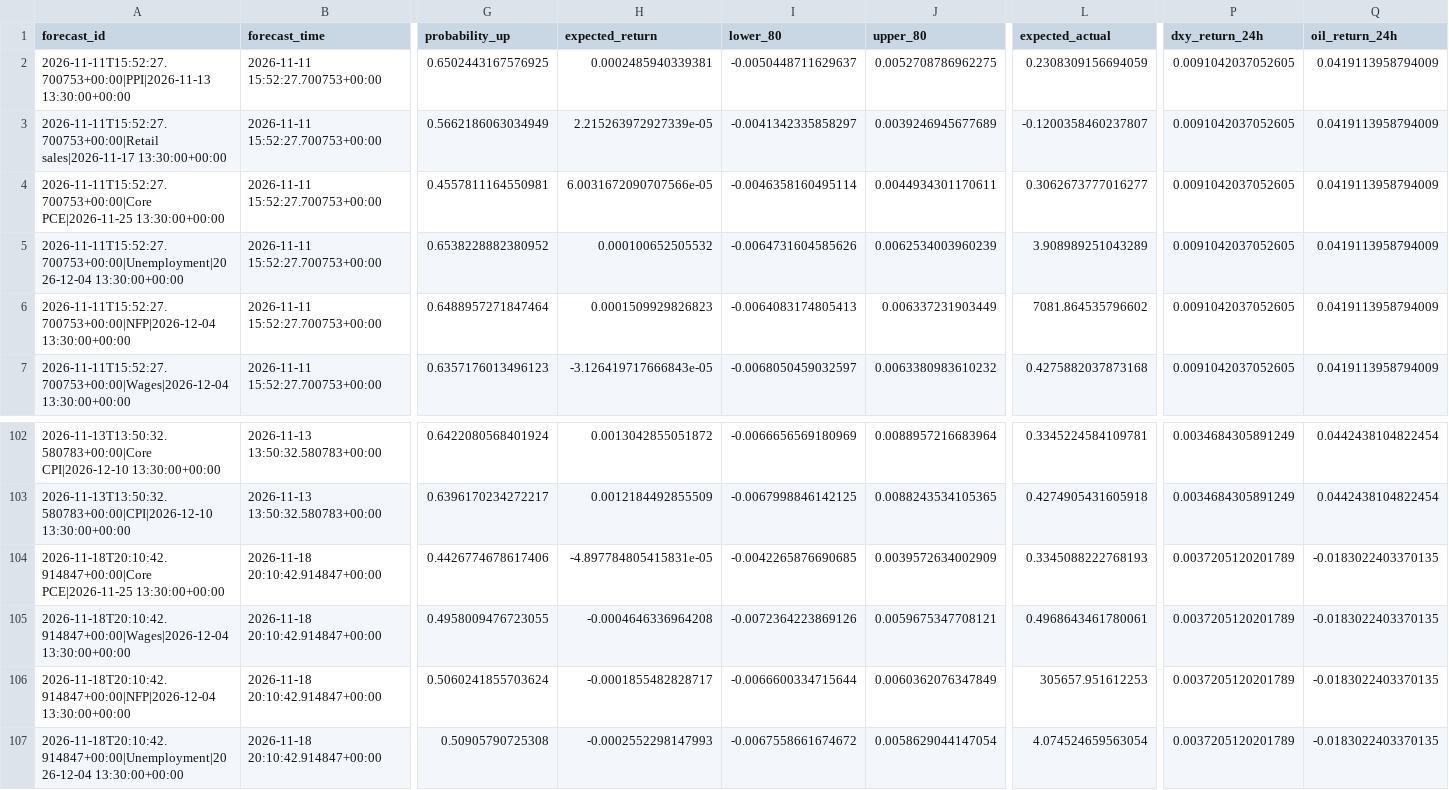
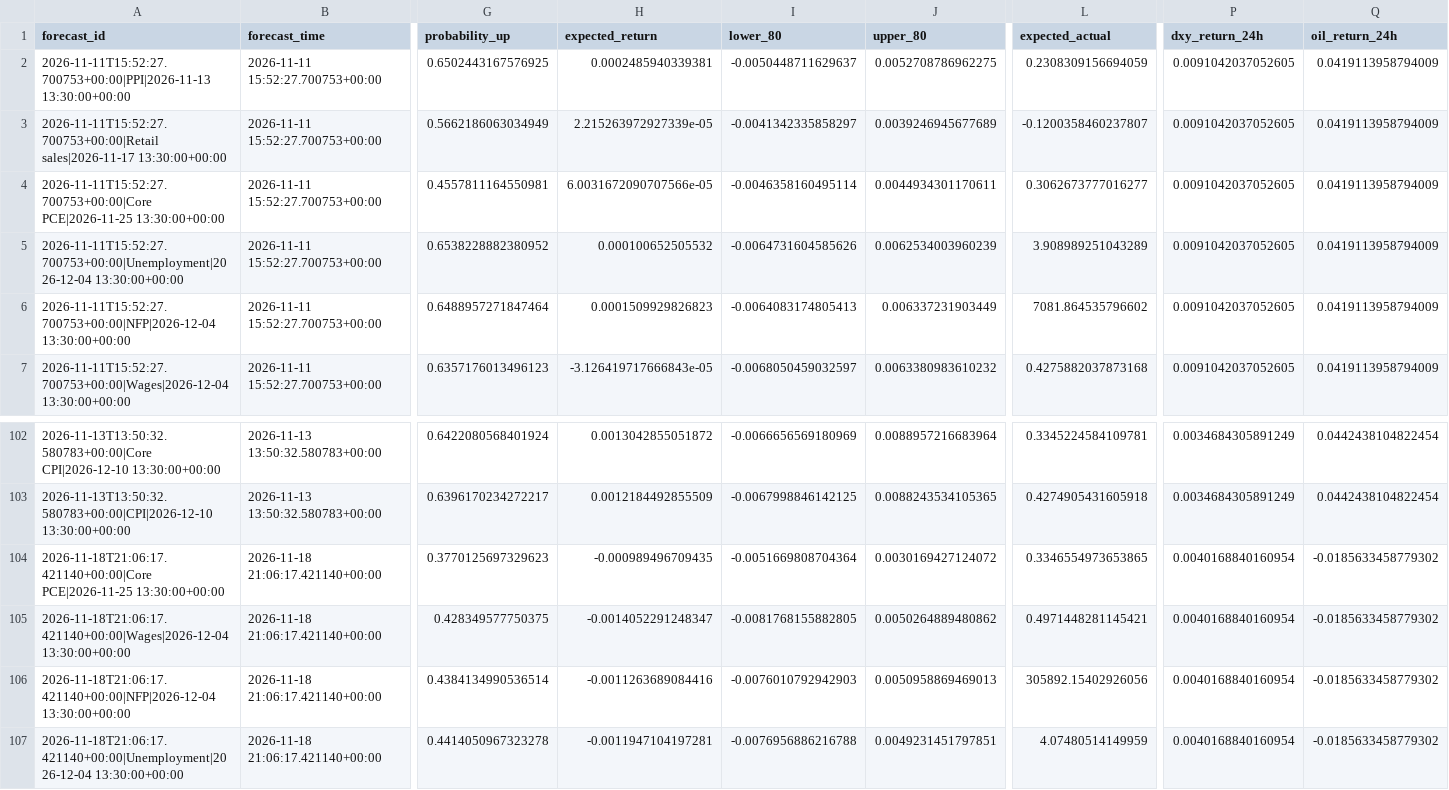
Before and after one commit to nkrabby/gold-news-model, a CSV file: outputs/forecast_log.csv, drawn as a sheet; only a part is shown, gaps mark what is left out; the diff covers the shown part only; the diff names each change by its address in the sheet, - before the commit and + after, or states it on an @@ line.

```diff
--- a/outputs/forecast_log.csv
+++ b/outputs/forecast_log.csv
-A104 (forecast_id): 2026-11-18T20:10:42.914847+00:00|Core PCE|2026-11-25 13:30:00+00:00
+A104 (forecast_id): 2026-11-18T21:06:17.421140+00:00|Core PCE|2026-11-25 13:30:00+00:00
-B104:B107 (forecast_time): 2026-11-18 20:10:42.914847+00:00
+B104:B107 (forecast_time): 2026-11-18 21:06:17.421140+00:00
-G104 (probability_up): 0.4426774678617406
+G104 (probability_up): 0.3770125697329623
-H104 (expected_return): -4.897784805415831e-05
+H104 (expected_return): -0.000989496709435
-I104 (lower_80): -0.0042265876690685
+I104 (lower_80): -0.0051669808704364
-J104 (upper_80): 0.0039572634002909
+J104 (upper_80): 0.0030169427124072
-L104 (expected_actual): 0.3345088222768193
+L104 (expected_actual): 0.3346554973653865
-P104:P107 (dxy_return_24h): 0.0037205120201789
+P104:P107 (dxy_return_24h): 0.0040168840160954
-Q104:Q107 (oil_return_24h): -0.0183022403370135
+Q104:Q107 (oil_return_24h): -0.0185633458779302
-A105 (forecast_id): 2026-11-18T20:10:42.914847+00:00|Wages|2026-12-04 13:30:00+00:00
+A105 (forecast_id): 2026-11-18T21:06:17.421140+00:00|Wages|2026-12-04 13:30:00+00:00
-G105 (probability_up): 0.4958009476723055
+G105 (probability_up): 0.428349577750375
-H105 (expected_return): -0.0004646336964208
+H105 (expected_return): -0.0014052291248347
-I105 (lower_80): -0.0072364223869126
+I105 (lower_80): -0.0081768155882805
-J105 (upper_80): 0.0059675347708121
+J105 (upper_80): 0.0050264889480862
-L105 (expected_actual): 0.4968643461780061
+L105 (expected_actual): 0.4971448281145421
-A106 (forecast_id): 2026-11-18T20:10:42.914847+00:00|NFP|2026-12-04 13:30:00+00:00
+A106 (forecast_id): 2026-11-18T21:06:17.421140+00:00|NFP|2026-12-04 13:30:00+00:00
-G106 (probability_up): 0.5060241855703624
+G106 (probability_up): 0.4384134990536514
-H106 (expected_return): -0.0001855482828717
+H106 (expected_return): -0.0011263689084416
-I106 (lower_80): -0.0066600334715644
+I106 (lower_80): -0.0076010792942903
-J106 (upper_80): 0.0060362076347849
+J106 (upper_80): 0.0050958869469013
-L106 (expected_actual): 305657.951612253
+L106 (expected_actual): 305892.15402926056
-A107 (forecast_id): 2026-11-18T20:10:42.914847+00:00|Unemployment|2026-12-04 13:30:00+00:00
+A107 (forecast_id): 2026-11-18T21:06:17.421140+00:00|Unemployment|2026-12-04 13:30:00+00:00
-G107 (probability_up): 0.50905790725308
+G107 (probability_up): 0.4414050967323278
-H107 (expected_return): -0.0002552298147993
+H107 (expected_return): -0.0011947104197281
-I107 (lower_80): -0.0067558661674672
+I107 (lower_80): -0.0076956886216788
-J107 (upper_80): 0.0058629044147054
+J107 (upper_80): 0.0049231451797851
-L107 (expected_actual): 4.074524659563054
+L107 (expected_actual): 4.07480514149959
```
Also changed, not shown: 66 edited cells elsewhere in this file, 2 other files.
